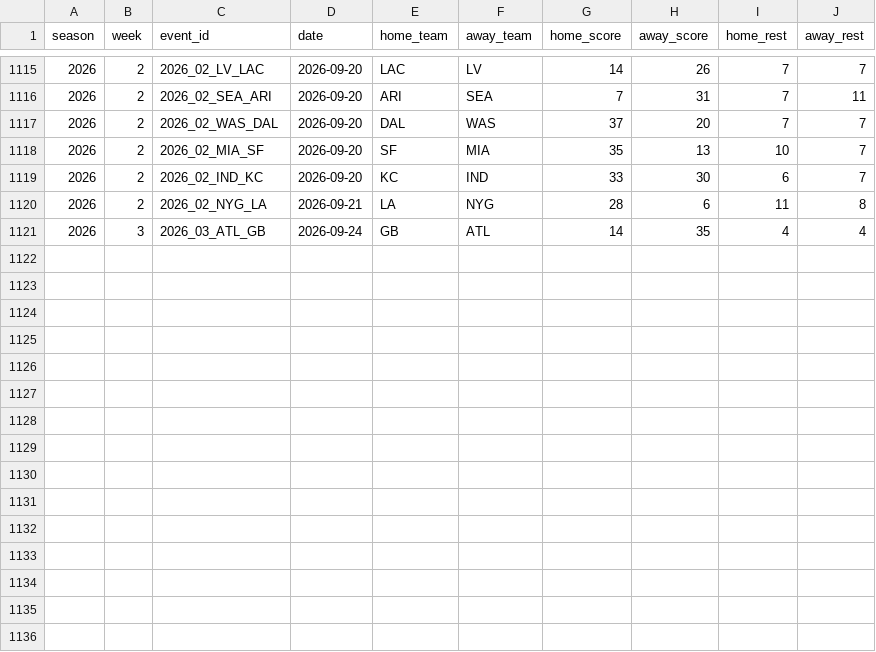
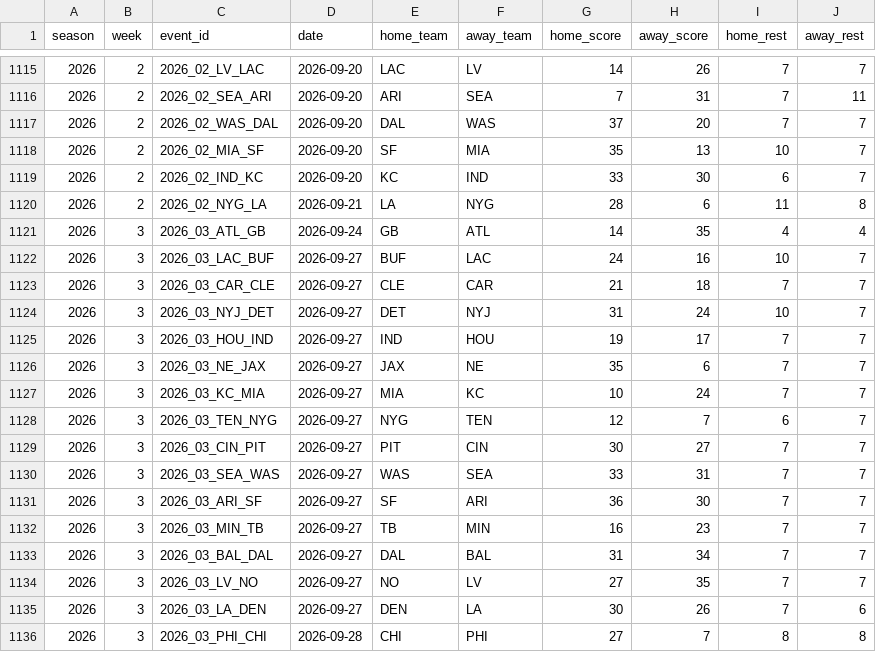
Before and after one commit to statsheetgeeks/nfl-elo-page, a CSV file: data/games_history.csv, drawn as a sheet; only a part is shown, gaps mark what is left out.

```diff
--- a/data/games_history.csv
+++ b/data/games_history.csv
@@ -1121 +1121,16 @@ season,week,event_id,date,home_team,away_team,home_score,away_score,home_rest,aw
 2026,3,2026_03_ATL_GB,2026-09-24,GB,ATL,14,35,4,4
+2026,3,2026_03_LAC_BUF,2026-09-27,BUF,LAC,24,16,10,7
+2026,3,2026_03_CAR_CLE,2026-09-27,CLE,CAR,21,18,7,7
+2026,3,2026_03_NYJ_DET,2026-09-27,DET,NYJ,31,24,10,7
+2026,3,2026_03_HOU_IND,2026-09-27,IND,HOU,19,17,7,7
+2026,3,2026_03_NE_JAX,2026-09-27,JAX,NE,35,6,7,7
+2026,3,2026_03_KC_MIA,2026-09-27,MIA,KC,10,24,7,7
+2026,3,2026_03_TEN_NYG,2026-09-27,NYG,TEN,12,7,6,7
+2026,3,2026_03_CIN_PIT,2026-09-27,PIT,CIN,30,27,7,7
+2026,3,2026_03_SEA_WAS,2026-09-27,WAS,SEA,33,31,7,7
+2026,3,2026_03_ARI_SF,2026-09-27,SF,ARI,36,30,7,7
+2026,3,2026_03_MIN_TB,2026-09-27,TB,MIN,16,23,7,7
+2026,3,2026_03_BAL_DAL,2026-09-27,DAL,BAL,31,34,7,7
+2026,3,2026_03_LV_NO,2026-09-27,NO,LV,27,35,7,7
+2026,3,2026_03_LA_DEN,2026-09-27,DEN,LA,30,26,7,6
+2026,3,2026_03_PHI_CHI,2026-09-28,CHI,PHI,27,7,8,8
```
Also changed, not shown: 6 other files.
